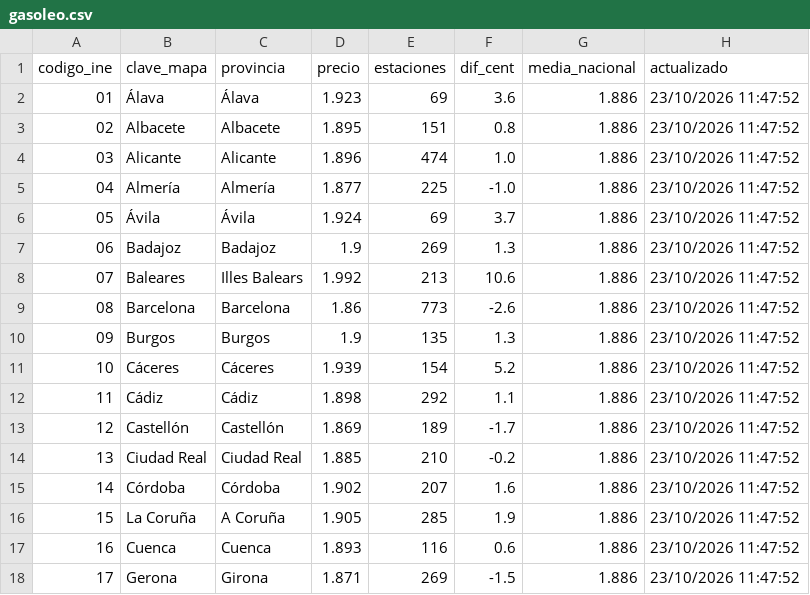
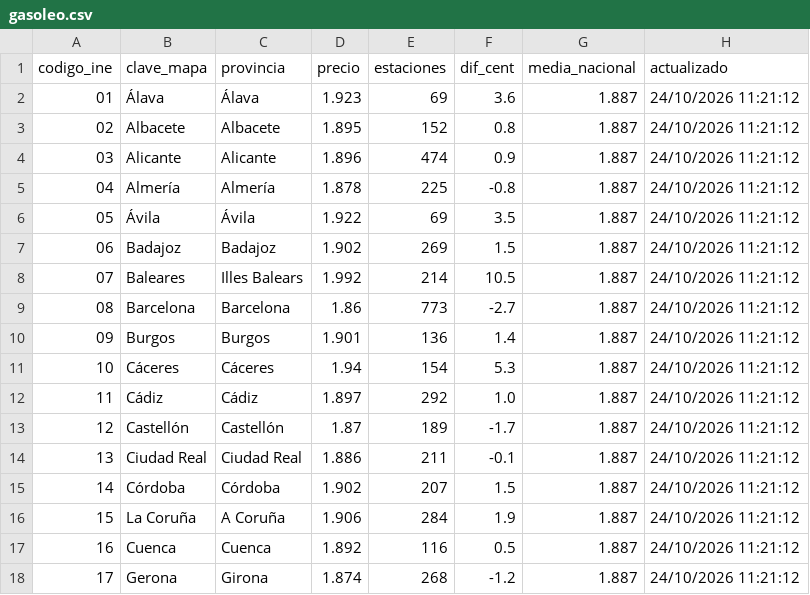
Before and after one commit to Newtral-datos/actualizacion_precio_gasolineras, a CSV file: datos_mapa/gasoleo.csv, drawn as a sheet; only a part is shown; the diff covers the shown part only.

```diff
--- a/datos_mapa/gasoleo.csv
+++ b/datos_mapa/gasoleo.csv
@@ -1,18 +1,18 @@
 codigo_ine,clave_mapa,provincia,precio,estaciones,dif_cent,media_nacional,actualizado
-01,Álava,Álava,1.923,69,3.6,1.886,23/10/2026 11:47:52
-02,Albacete,Albacete,1.895,151,0.8,1.886,23/10/2026 11:47:52
-03,Alicante,Alicante,1.896,474,1.0,1.886,23/10/2026 11:47:52
-04,Almería,Almería,1.877,225,-1.0,1.886,23/10/2026 11:47:52
-05,Ávila,Ávila,1.924,69,3.7,1.886,23/10/2026 11:47:52
-06,Badajoz,Badajoz,1.9,269,1.3,1.886,23/10/2026 11:47:52
-07,Baleares,Illes Balears,1.992,213,10.6,1.886,23/10/2026 11:47:52
-08,Barcelona,Barcelona,1.86,773,-2.6,1.886,23/10/2026 11:47:52
-09,Burgos,Burgos,1.9,135,1.3,1.886,23/10/2026 11:47:52
-10,Cáceres,Cáceres,1.939,154,5.2,1.886,23/10/2026 11:47:52
-11,Cádiz,Cádiz,1.898,292,1.1,1.886,23/10/2026 11:47:52
-12,Castellón,Castellón,1.869,189,-1.7,1.886,23/10/2026 11:47:52
-13,Ciudad Real,Ciudad Real,1.885,210,-0.2,1.886,23/10/2026 11:47:52
-14,Córdoba,Córdoba,1.902,207,1.6,1.886,23/10/2026 11:47:52
-15,La Coruña,A Coruña,1.905,285,1.9,1.886,23/10/2026 11:47:52
-16,Cuenca,Cuenca,1.893,116,0.6,1.886,23/10/2026 11:47:52
-17,Gerona,Girona,1.871,269,-1.5,1.886,23/10/2026 11:47:52
+01,Álava,Álava,1.923,69,3.6,1.887,24/10/2026 11:21:12
+02,Albacete,Albacete,1.895,152,0.8,1.887,24/10/2026 11:21:12
+03,Alicante,Alicante,1.896,474,0.9,1.887,24/10/2026 11:21:12
+04,Almería,Almería,1.878,225,-0.8,1.887,24/10/2026 11:21:12
+05,Ávila,Ávila,1.922,69,3.5,1.887,24/10/2026 11:21:12
+06,Badajoz,Badajoz,1.902,269,1.5,1.887,24/10/2026 11:21:12
+07,Baleares,Illes Balears,1.992,214,10.5,1.887,24/10/2026 11:21:12
+08,Barcelona,Barcelona,1.86,773,-2.7,1.887,24/10/2026 11:21:12
+09,Burgos,Burgos,1.901,136,1.4,1.887,24/10/2026 11:21:12
+10,Cáceres,Cáceres,1.94,154,5.3,1.887,24/10/2026 11:21:12
+11,Cádiz,Cádiz,1.897,292,1.0,1.887,24/10/2026 11:21:12
+12,Castellón,Castellón,1.87,189,-1.7,1.887,24/10/2026 11:21:12
+13,Ciudad Real,Ciudad Real,1.886,211,-0.1,1.887,24/10/2026 11:21:12
+14,Córdoba,Córdoba,1.902,207,1.5,1.887,24/10/2026 11:21:12
+15,La Coruña,A Coruña,1.906,284,1.9,1.887,24/10/2026 11:21:12
+16,Cuenca,Cuenca,1.892,116,0.5,1.887,24/10/2026 11:21:12
+17,Gerona,Girona,1.874,268,-1.2,1.887,24/10/2026 11:21:12
```
Also changed, not shown: 136 edited cells elsewhere in this file, datos_grafico/evolucion_precios.csv, datos_mapa/gasolina.csv, 3 other files.
